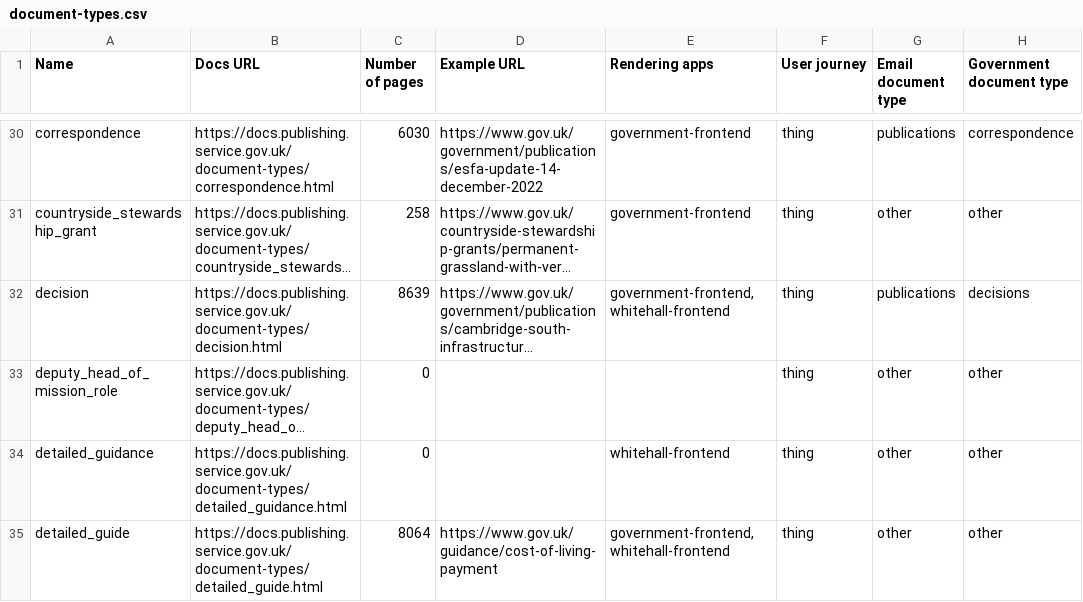
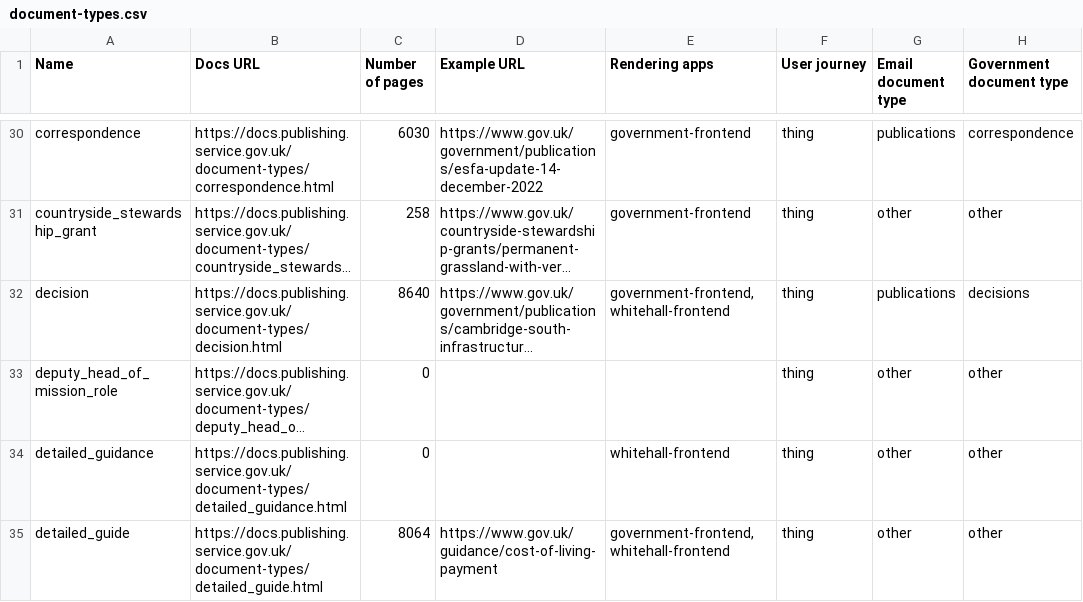
Before and after one commit to alphagov/govuk-developer-docs, a CSV file: document-types.csv, drawn as a sheet; only a part is shown, gaps mark what is left out; long unchanged cells end in …; the diff covers the shown part only; the diff names each change by its address in the sheet, - before the commit and + after, or states it on an @@ line.

```diff
--- a/document-types.csv
+++ b/document-types.csv
-C32 (Number of pages): 8639
+C32 (Number of pages): 8640
```
Also changed, not shown: 3 edited cells elsewhere in this file, 8 other files.
